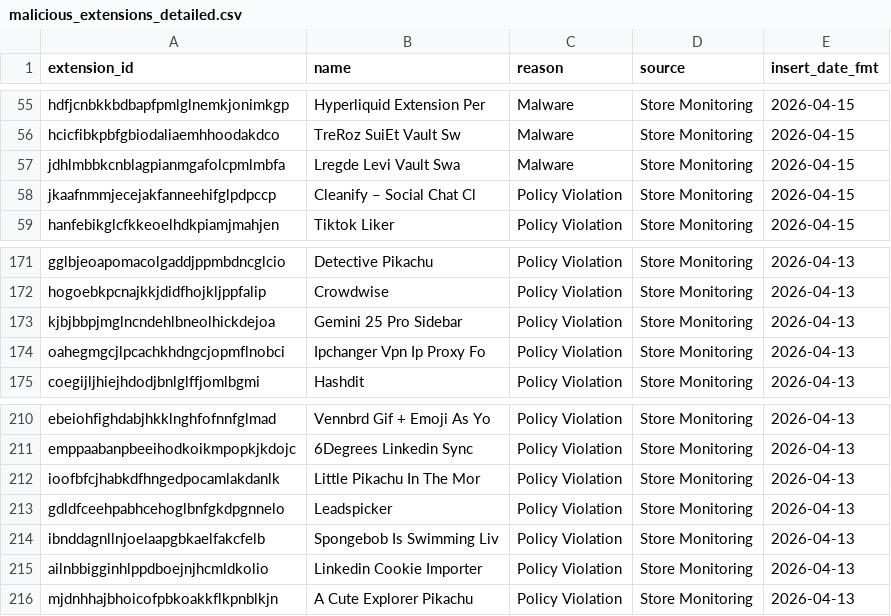
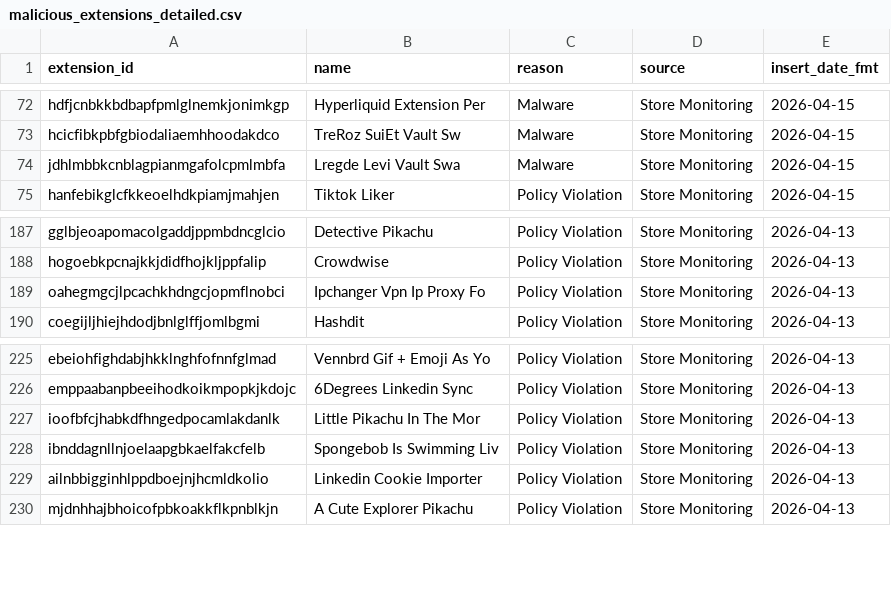
Before and after one commit to toborrm9/malicious_extension_sentry, a CSV file: malicious_extensions_detailed.csv, drawn as a sheet; only a part is shown, gaps mark what is left out; removed rows and columns are numbered as before the commit, all else as after; the diff covers the shown part only; the diff names each change by its address in the sheet, - before the commit and + after, or states it on an @@ line.

```diff
--- a/malicious_extensions_detailed.csv
+++ b/malicious_extensions_detailed.csv
-row 58: jkaafnmmjecejakfanneehifglpdpccp | Cleanify – Social Chat Cl | Policy Violation | Store Monitoring | 2026-04-15
-row 173: kjbjbbpjmglncndehlbneolhickdejoa | Gemini 25 Pro Sidebar | Policy Violation | Store Monitoring | 2026-04-13
-row 213: gdldfceehpabhcehoglbnfgkdpgnnelo | Leadspicker | Policy Violation | Store Monitoring | 2026-04-13
```
Also changed, not shown: 18 added rows and 1 removed row elsewhere in this file.
